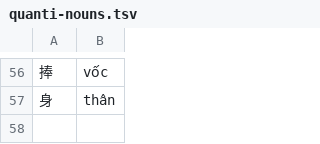
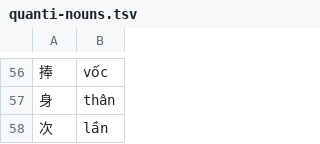
Before and after one commit to n-pn/chivi, a TSV file: var/vpdicts/cvmtl/quanti-nouns.tsv, drawn as a sheet; only a part is shown, gaps mark what is left out; the diff names each change by its address in the sheet, - before the commit and + after, or states it on an @@ line.

```diff
--- a/var/vpdicts/cvmtl/quanti-nouns.tsv
+++ b/var/vpdicts/cvmtl/quanti-nouns.tsv
+row 58: 次 | lần
```
Also changed, not shown: var/tlspecs/compare-bi3.tsv, var/vpdicts/basic/fixture.tsv, 3 other files.
